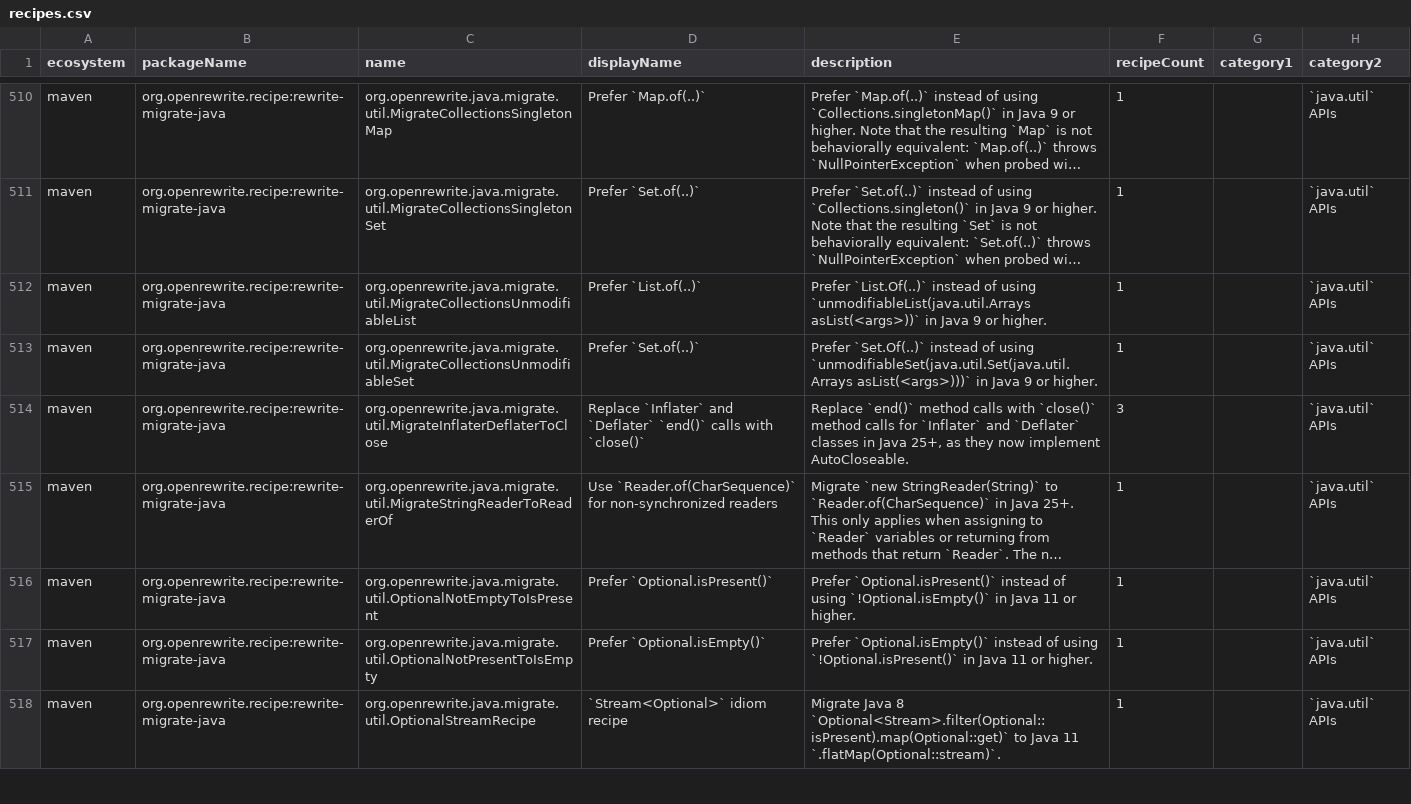
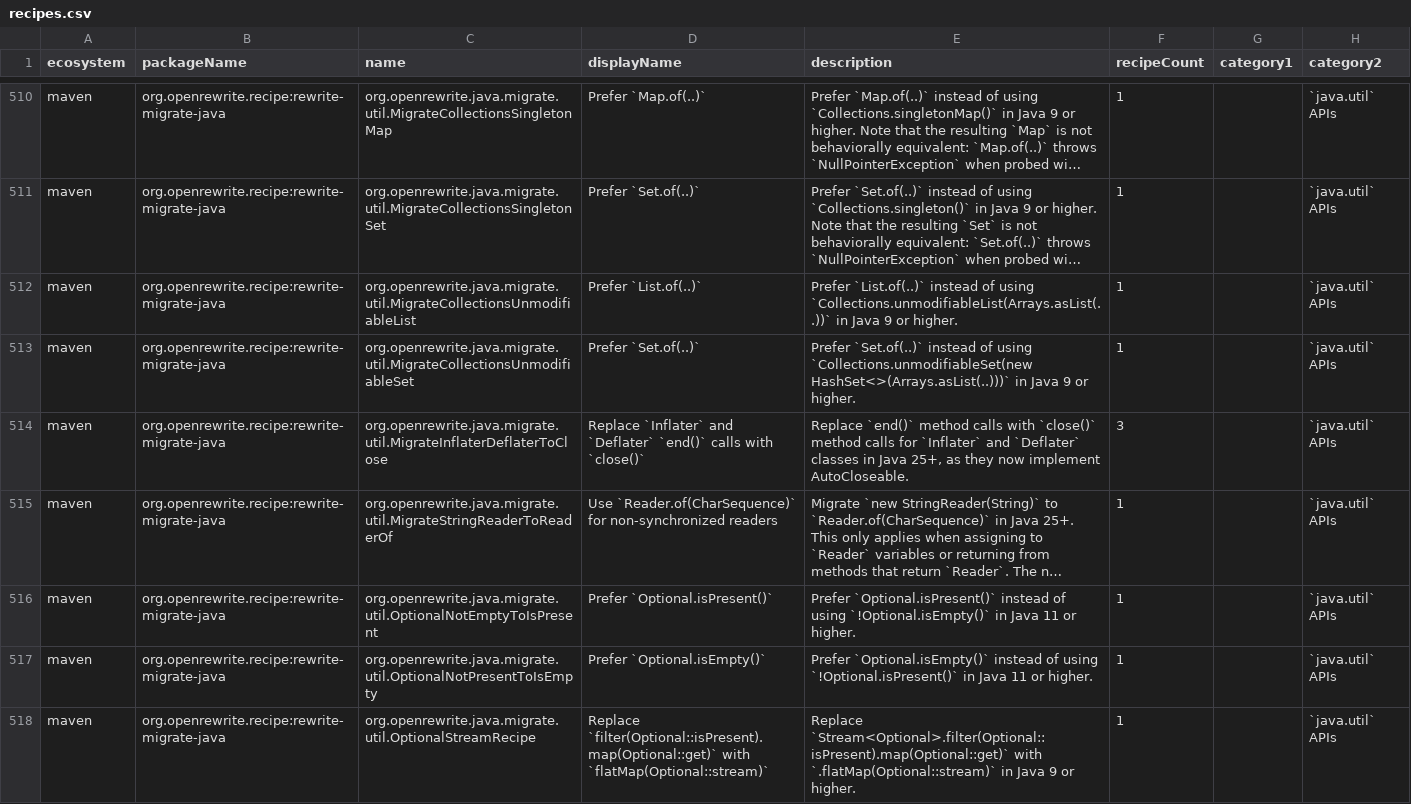
Before and after one commit to openrewrite/rewrite-migrate-java, a CSV file: src/main/resources/META-INF/rewrite/recipes.csv, drawn as a sheet; only a part is shown, gaps mark what is left out; long unchanged cells end in …; the diff covers the shown part only; the diff names each change by its address in the sheet, - before the commit and + after, or states it on an @@ line.

Commit message:
Regenerate `recipes.csv`

```diff
--- a/src/main/resources/META-INF/rewrite/recipes.csv
+++ b/src/main/resources/META-INF/rewrite/recipes.csv
-E512 (description): Prefer `List.Of(..)` instead of using `unmodifiableList(java.util.Arrays asList(<args>))` in Java…
+E512 (description): Prefer `List.of(..)` instead of using `Collections.unmodifiableList(Arrays.asList(..))` in Java…
-E513 (description): Prefer `Set.Of(..)` instead of using `unmodifiableSet(java.util.Set(java.util.Arrays asList(<args>)))` in Java…
+E513 (description): Prefer `Set.of(..)` instead of using `Collections.unmodifiableSet(new HashSet<>(Arrays.asList(..)))` in Java…
-D518 (displayName): `Stream<Optional>` idiom recipe
+D518 (displayName): Replace `filter(Optional::isPresent).map(Optional::get)` with `flatMap(Optional::stream)`
-E518 (description): Migrate Java 8 `Optional<Stream>.filter(Optional::isPresent).map(Optional::get)` to Java 11 `.flatMap(Optional::stream)`.
+E518 (description): Replace `Stream<Optional>.filter(Optional::isPresent).map(Optional::get)` with `.flatMap(Optional::stream)` in Java 9 or higher.
```
Also changed, not shown: 88 edited cells elsewhere in this file.
